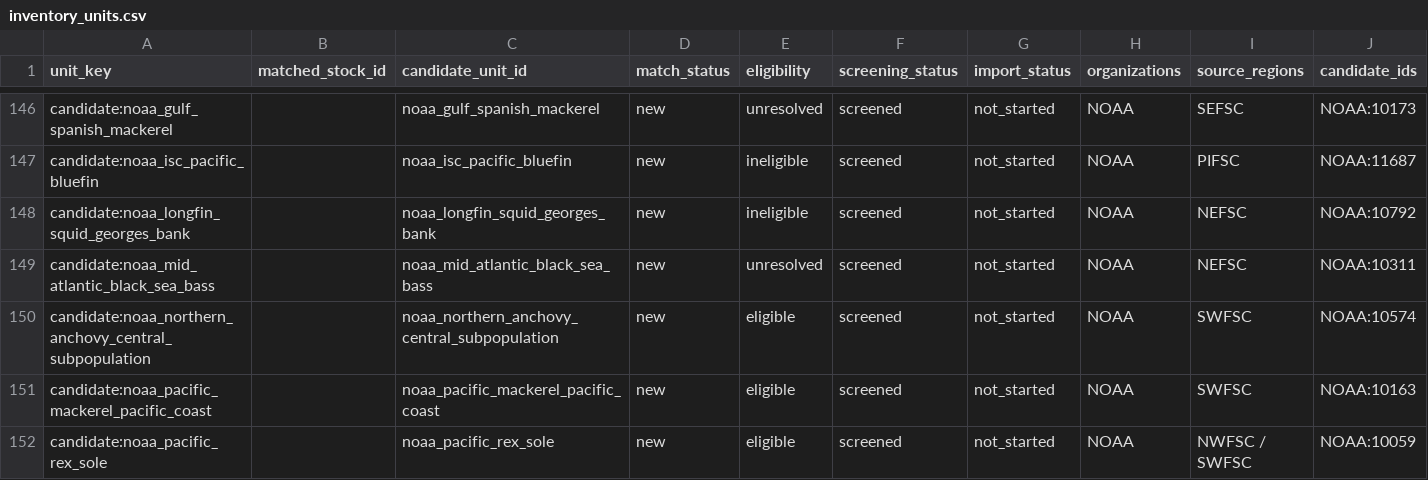
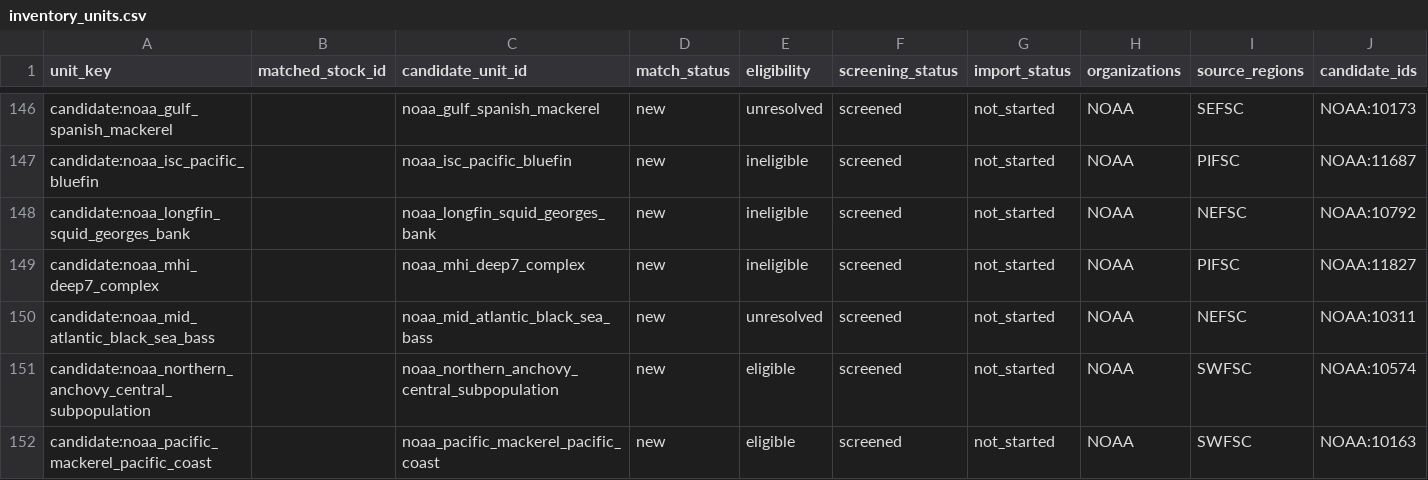
Before and after one commit to PaulRegular/tinyAM, a CSV file: analysis/comp_assessments/discovery/inventory_units.csv, drawn as a sheet; only a part is shown, gaps mark what is left out; the shorter side is filled out with more unchanged rows; rows hold the shown columns only; the diff names each change by its address in the sheet, - before the commit and + after, or states it on an @@ line.

Commit message:
Screen NOAA Deep 7 age-input eligibility

```diff
--- a/analysis/comp_assessments/discovery/inventory_units.csv
+++ b/analysis/comp_assessments/discovery/inventory_units.csv
+row 149: candidate:noaa_mhi_deep7_complex |  | noaa_mhi_deep7_complex | new | ineligible | screened | not_started | NOAA | PIFSC | NOAA:11827
```
Also changed, not shown: analysis/comp_assessments/discovery/inventory_progress.csv, 6 other files.
